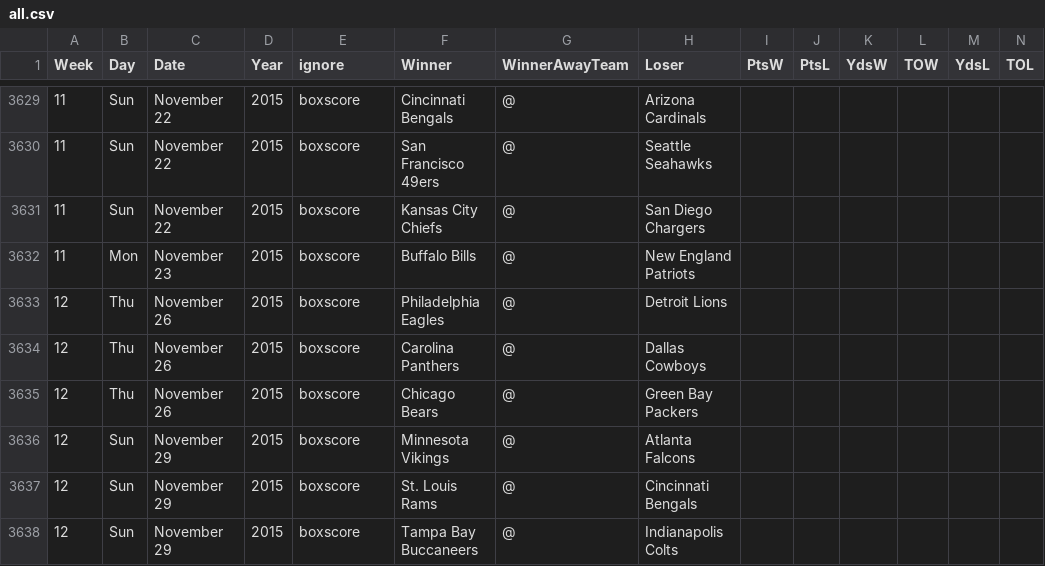
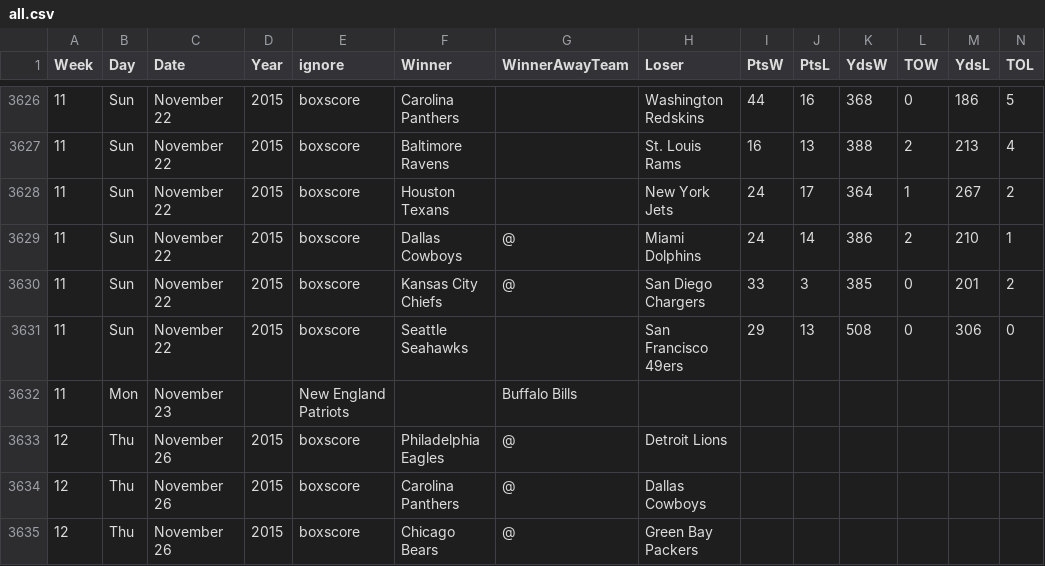
Before and after one commit to gjn/homefield, a CSV file: data/pfr/all.csv, drawn as a sheet; only a part is shown, gaps mark what is left out; the shorter side is filled out with more unchanged rows; addresses are those after the commit; the diff covers the shown part only; the diff names each change by its address in the sheet, - before the commit and + after, or states it on an @@ line.

```diff
--- a/data/pfr/all.csv
+++ b/data/pfr/all.csv
-F3626 (Winner): Cincinnati Bengals
+F3626 (Winner): Carolina Panthers
-G3626 (WinnerAwayTeam): @
+G3626 (WinnerAwayTeam): (empty)
-H3626 (Loser): Arizona Cardinals
+H3626 (Loser): Washington Redskins
-I3626 (PtsW): (empty)
+I3626 (PtsW): 44
-J3626 (PtsL): (empty)
+J3626 (PtsL): 16
-K3626 (YdsW): (empty)
+K3626 (YdsW): 368
-L3626 (TOW): (empty)
+L3626 (TOW): 0
-M3626 (YdsL): (empty)
+M3626 (YdsL): 186
-N3626 (TOL): (empty)
+N3626 (TOL): 5
+row 3627: 11 | Sun | November 22 | 2015 | boxscore | Baltimore Ravens |  | St. Louis Rams | 16 | 13 | 388 | 2 | 213 | 4
+row 3628: 11 | Sun | November 22 | 2015 | boxscore | Houston Texans |  | New York Jets | 24 | 17 | 364 | 1 | 267 | 2
-F3629 (Winner): San Francisco 49ers
+F3629 (Winner): Dallas Cowboys
-H3629 (Loser): Seattle Seahawks
+H3629 (Loser): Miami Dolphins
-I3629 (PtsW): (empty)
+I3629 (PtsW): 24
-J3629 (PtsL): (empty)
+J3629 (PtsL): 14
-K3629 (YdsW): (empty)
+K3629 (YdsW): 386
-L3629 (TOW): (empty)
+L3629 (TOW): 2
-M3629 (YdsL): (empty)
+M3629 (YdsL): 210
-N3629 (TOL): (empty)
+N3629 (TOL): 1
-I3630 (PtsW): (empty)
+I3630 (PtsW): 33
-J3630 (PtsL): (empty)
+J3630 (PtsL): 3
-K3630 (YdsW): (empty)
+K3630 (YdsW): 385
-L3630 (TOW): (empty)
+L3630 (TOW): 0
-M3630 (YdsL): (empty)
+M3630 (YdsL): 201
-N3630 (TOL): (empty)
+N3630 (TOL): 2
+row 3631: 11 | Sun | November 22 | 2015 | boxscore | Seattle Seahawks |  | San Francisco 49ers | 29 | 13 | 508 | 0 | 306 | 0
-D3632 (Year): 2015
+D3632 (Year): (empty)
-E3632 (ignore): boxscore
+E3632 (ignore): New England Patriots
-F3632 (Winner): Buffalo Bills
+F3632 (Winner): (empty)
-G3632 (WinnerAwayTeam): @
+G3632 (WinnerAwayTeam): Buffalo Bills
-H3632 (Loser): New England Patriots
+H3632 (Loser): (empty)
```
Also changed, not shown: 3 removed rows and 55 edited cells elsewhere in this file, 4 other files.
